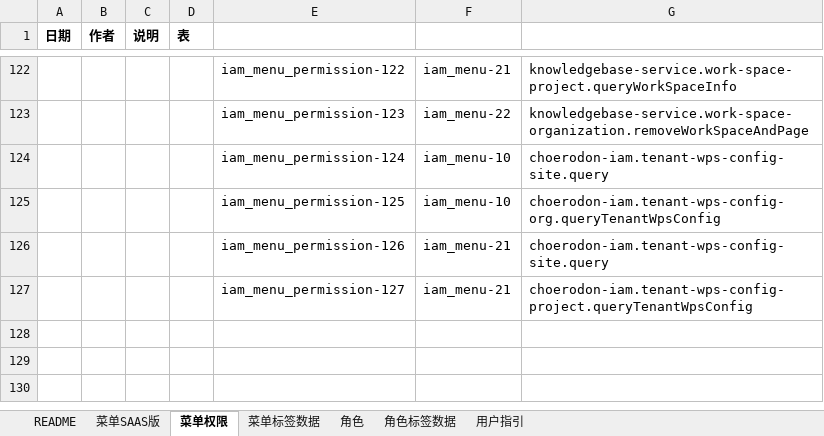
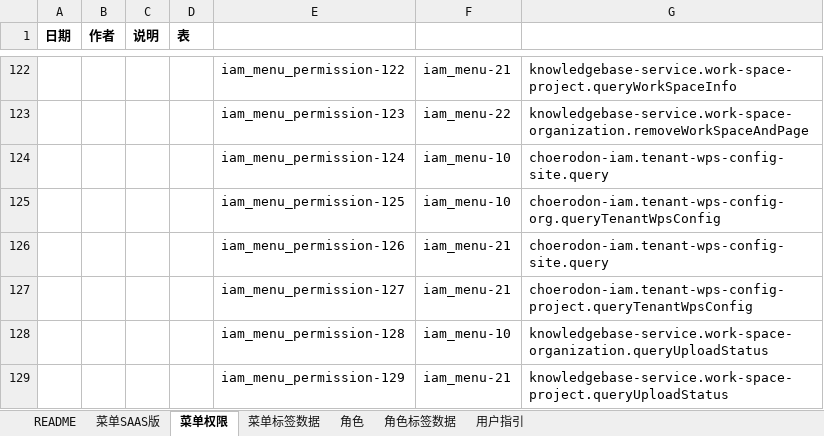
Before and after one commit to open-hand/knowledgebase-service, an Excel workbook: src/main/resources/script/db/init-data/knowledgebase_service/hzero_platform/hzero_menu_user_role_label.xlsx, sheet 菜单权限, drawn as a sheet; only a part is shown, gaps mark what is left out; values as stored, in another font and other column widths than the file's, no borders; the diff names each change by its address in the sheet, - before the commit and + after, or states it on an @@ line.

Commit message:
[ADD]增加知识库查询上传状态的权限集

```diff
--- a/src/main/resources/script/db/init-data/knowledgebase_service/hzero_platform/hzero_menu_user_role_label.xlsx (sheet 菜单权限)
+++ b/src/main/resources/script/db/init-data/knowledgebase_service/hzero_platform/hzero_menu_user_role_label.xlsx (sheet 菜单权限)
+row 128:  |  |  |  | iam_menu_permission-128 | iam_menu-10 | knowledgebase-service.work-space-organization.queryUploadStatus
+row 129:  |  |  |  | iam_menu_permission-129 | iam_menu-21 | knowledgebase-service.work-space-project.queryUploadStatus
```
